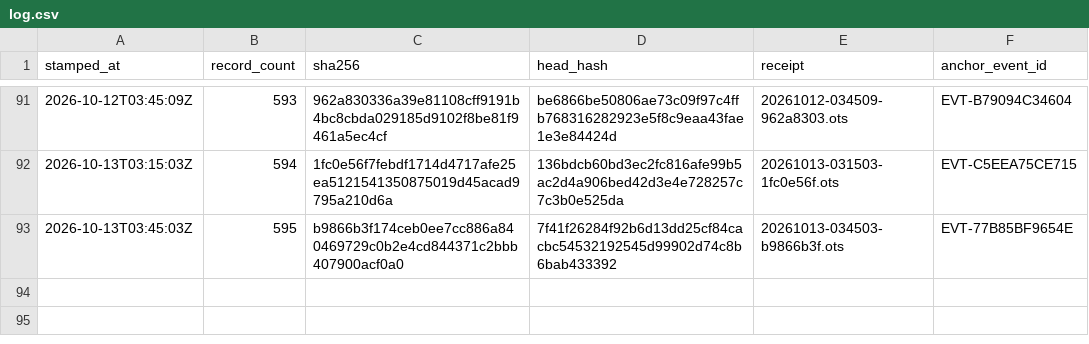
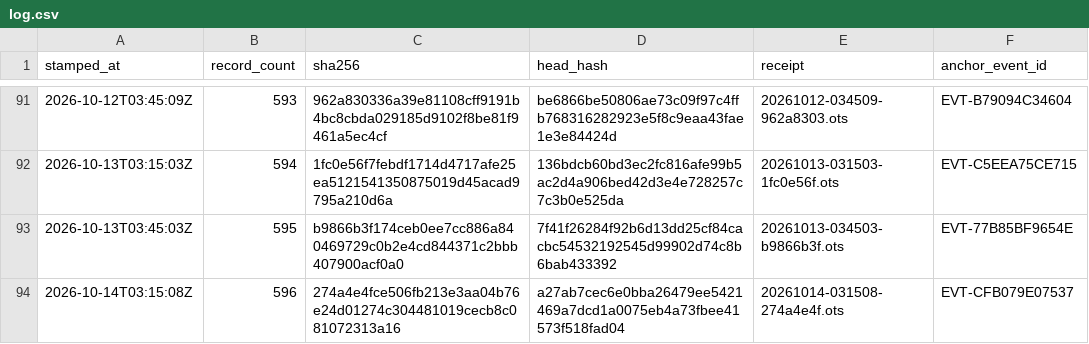
Before and after one commit to TeamSimplex/franklin-ledger, a CSV file: anchors/log.csv, drawn as a sheet; only a part is shown, gaps mark what is left out; the diff names each change by its address in the sheet, - before the commit and + after, or states it on an @@ line.

Commit message:
anchor 596 records at 274a4e4fce50

```diff
--- a/anchors/log.csv
+++ b/anchors/log.csv
+row 94: 2026-10-14T03:15:08Z | 596 | 274a4e4fce506fb213e3aa04b76e24d01274c304481019cecb8c081072313a16 | a27ab7cec6e0bba26479ee5421469a7dcd1a0075eb4a73fbee41573f518fad04 | 20261014-031508-274a4e4f.ots | EVT-CFB079E07537
```
Also changed, not shown: 6 other files.
